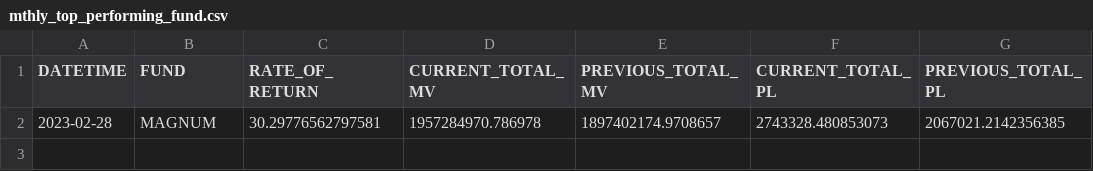
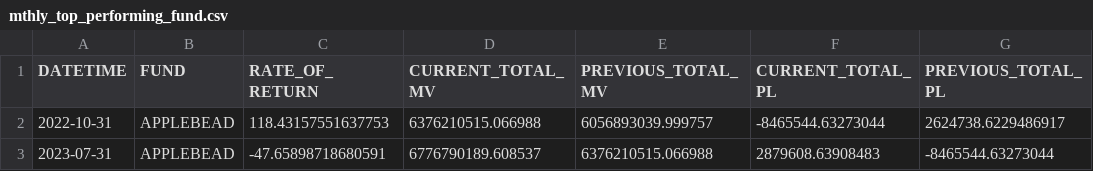
Before and after one commit to PoeWunLee/gic-dataeng-interview-assessment, a CSV file: data/analytics/mthly_top_performing_fund.csv, drawn as a sheet.

```diff
--- a/data/analytics/mthly_top_performing_fund.csv
+++ b/data/analytics/mthly_top_performing_fund.csv
@@ -1,2 +1,3 @@
 DATETIME,FUND,RATE_OF_RETURN,CURRENT_TOTAL_MV,PREVIOUS_TOTAL_MV,CURRENT_TOTAL_PL,PREVIOUS_TOTAL_PL
-2023-02-28,MAGNUM,30.29776562797581,1957284970.786978,1897402174.9708657,2743328.480853073,2067021.2142356385
+2022-10-31,APPLEBEAD,118.43157551637753,6376210515.066988,6056893039.999757,-8465544.63273044,2624738.6229486917
+2023-07-31,APPLEBEAD,-47.65898718680591,6776790189.608537,6376210515.066988,2879608.63908483,-8465544.63273044
```
Also changed, not shown: 11 other files.
